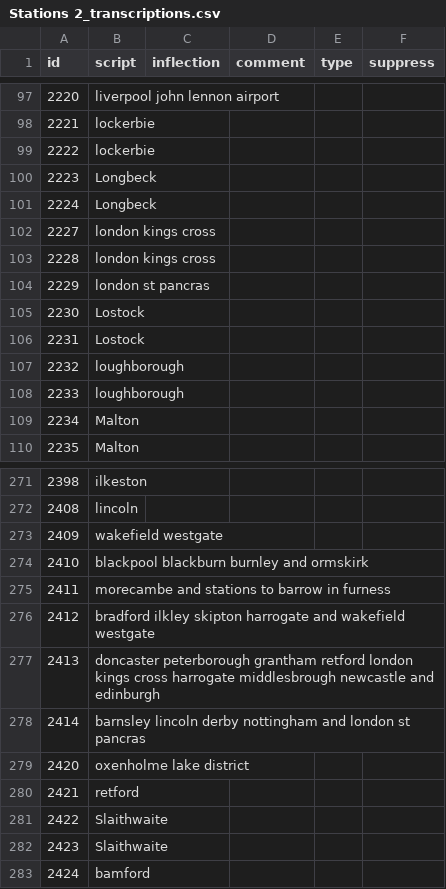
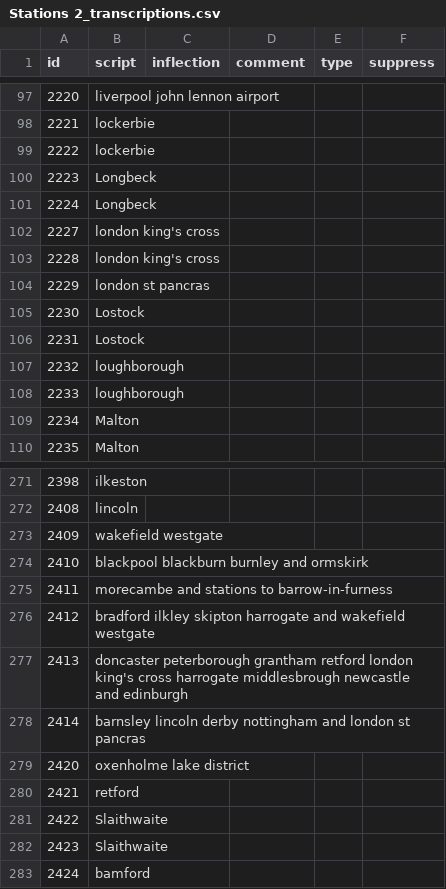
Before and after one commit to theashleygirl/transpennine-express, a CSV file: Transcripts/Stations 2_transcriptions.csv, drawn as a sheet; only a part is shown, gaps mark what is left out.

```diff
--- a/Transcripts/Stations 2_transcriptions.csv
+++ b/Transcripts/Stations 2_transcriptions.csv
@@ -101,4 +101,4 @@ id,script,inflection,comment,type,suppress
 2224,Longbeck,,,,
-2227,london kings cross,,,,
-2228,london kings cross,,,,
+2227,london king's cross,,,,
+2228,london king's cross,,,,
 2229,london st pancras,,,,
@@ -274,5 +274,5 @@ id,script,inflection,comment,type,suppress
 2410,blackpool blackburn burnley and ormskirk,,,,
-2411,morecambe and stations to barrow in furness,,,,
+2411,morecambe and stations to barrow-in-furness,,,,
 2412,bradford ilkley skipton harrogate and wakefield westgate,,,,
-2413,doncaster peterborough grantham retford london kings cross harrogate middlesbrough newcastle and edinburgh,,,,
+2413,doncaster peterborough grantham retford london king's cross harrogate middlesbrough newcastle and edinburgh,,,,
 2414,barnsley lincoln derby nottingham and london st pancras,,,,
```
Also changed, not shown: Transcripts/Stations 1_End_transcriptions.csv, Transcripts/Stations 1_Mid_transcriptions.csv, 1 other file.
